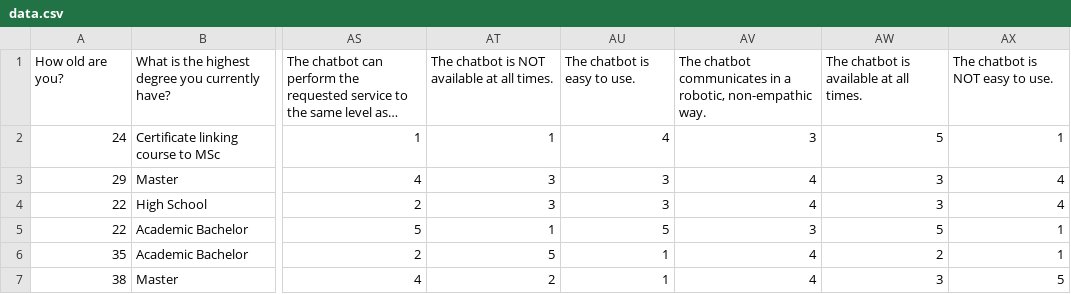
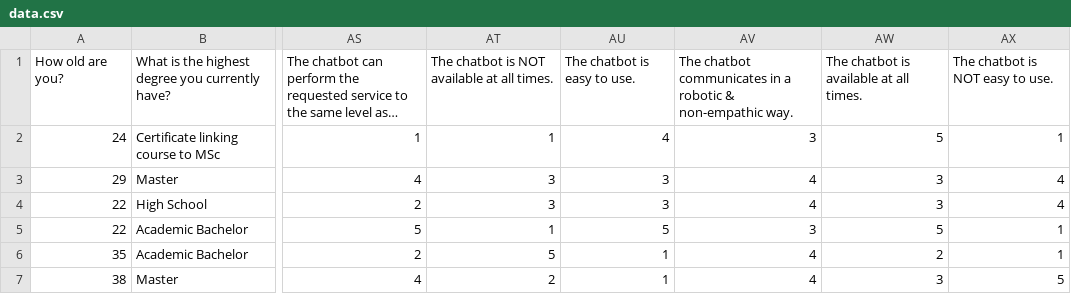
Before and after one commit to MoutPessemier/A-Survey-On-The-Impact-of-Customer-Chatbots-on-E-commerce, a CSV file: DataAnalysis/data.csv, drawn as a sheet; only a part is shown, gaps mark what is left out; long unchanged cells end in …; the diff names each change by its address in the sheet, - before the commit and + after, or states it on an @@ line.

Commit message:
Update data.csv

```diff
--- a/DataAnalysis/data.csv
+++ b/DataAnalysis/data.csv
-AV1: …in a robotic, non-empathic way.
+AV1: …in a robotic & non-empathic way.
```
